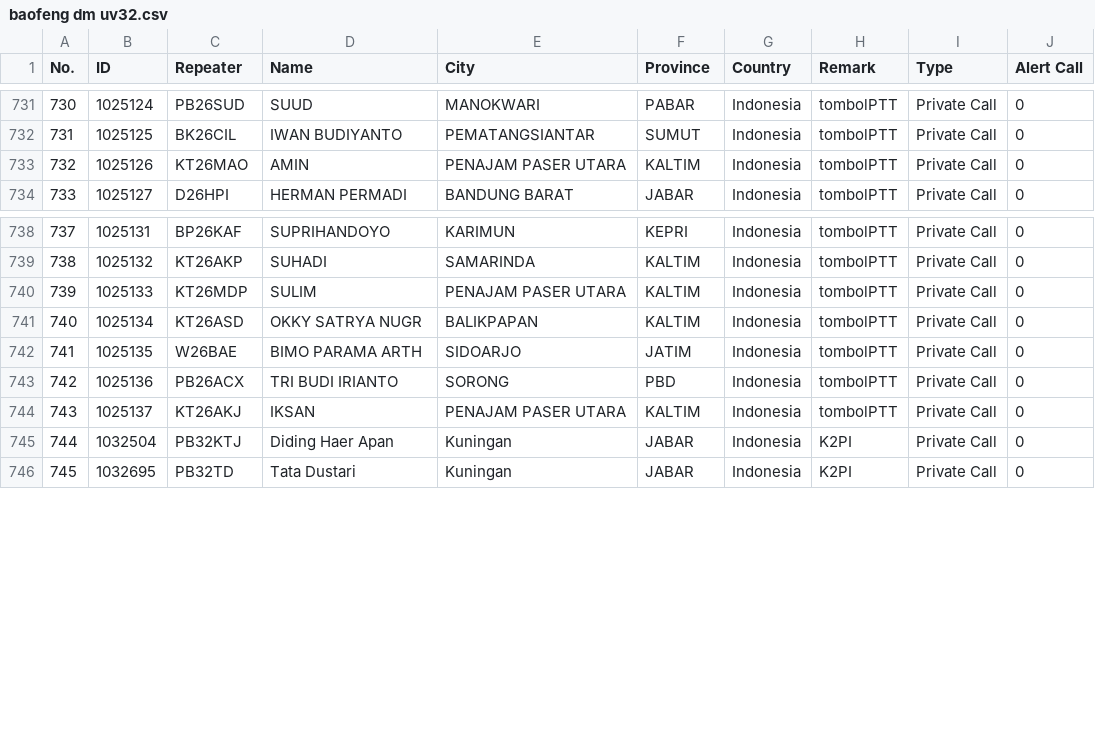
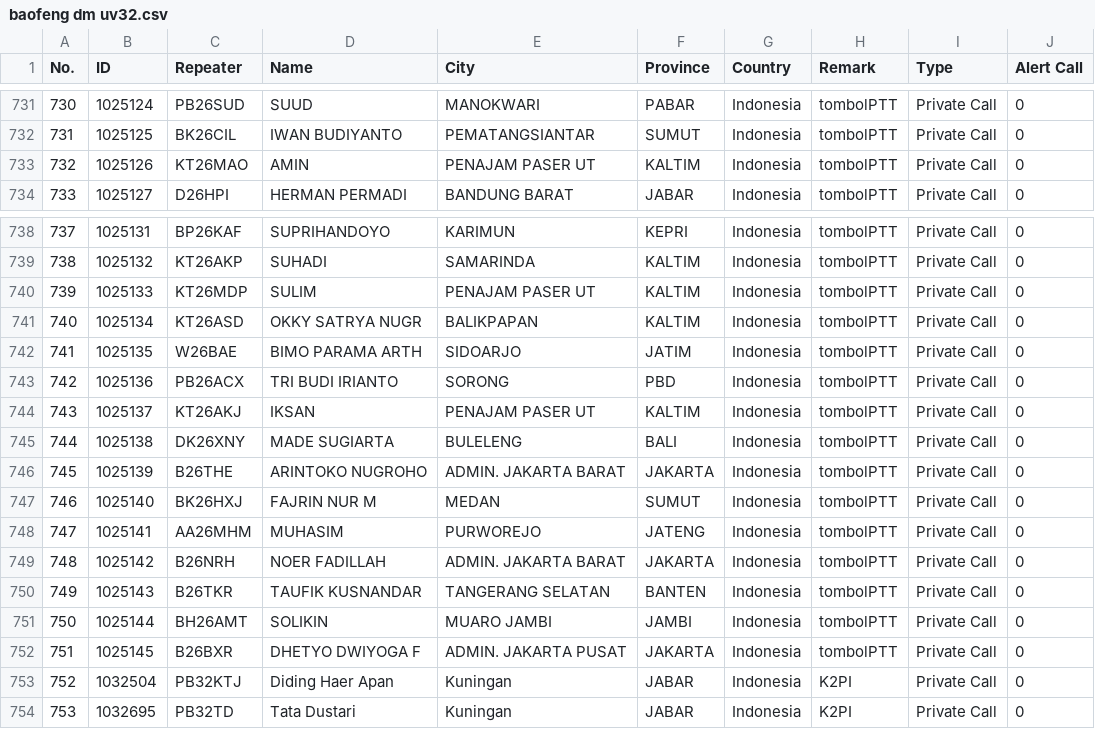
Before and after one commit to lordrayden19/addresbook, a CSV file: baofeng dm uv32.csv, drawn as a sheet; only a part is shown, gaps mark what is left out; addresses are those after the commit; the diff names each change by its address in the sheet, - before the commit and + after, or states it on an @@ line.

Commit message:
Update baofeng dm uv32.csv

```diff
--- a/baofeng dm uv32.csv
+++ b/baofeng dm uv32.csv
-E733 (City): PENAJAM PASER UTARA
+E733 (City): PENAJAM PASER UT
-E740 (City): PENAJAM PASER UTARA
+E740 (City): PENAJAM PASER UT
-E744 (City): PENAJAM PASER UTARA
+E744 (City): PENAJAM PASER UT
+row 745: 744 | 1025138 | DK26XNY | MADE SUGIARTA | BULELENG | BALI | Indonesia | tombolPTT | Private Call | 0
+row 746: 745 | 1025139 | B26THE | ARINTOKO NUGROHO | ADMIN. JAKARTA BARAT | JAKARTA | Indonesia | tombolPTT | Private Call | 0
+row 747: 746 | 1025140 | BK26HXJ | FAJRIN NUR M | MEDAN | SUMUT | Indonesia | tombolPTT | Private Call | 0
+row 748: 747 | 1025141 | AA26MHM | MUHASIM | PURWOREJO | JATENG | Indonesia | tombolPTT | Private Call | 0
+row 749: 748 | 1025142 | B26NRH | NOER FADILLAH | ADMIN. JAKARTA BARAT | JAKARTA | Indonesia | tombolPTT | Private Call | 0
+row 750: 749 | 1025143 | B26TKR | TAUFIK KUSNANDAR | TANGERANG SELATAN | BANTEN | Indonesia | tombolPTT | Private Call | 0
+row 751: 750 | 1025144 | BH26AMT | SOLIKIN | MUARO JAMBI | JAMBI | Indonesia | tombolPTT | Private Call | 0
+row 752: 751 | 1025145 | B26BXR | DHETYO DWIYOGA F | ADMIN. JAKARTA PUSAT | JAKARTA | Indonesia | tombolPTT | Private Call | 0
@@ column A (No.) renumbered from row 753 down @@
```
